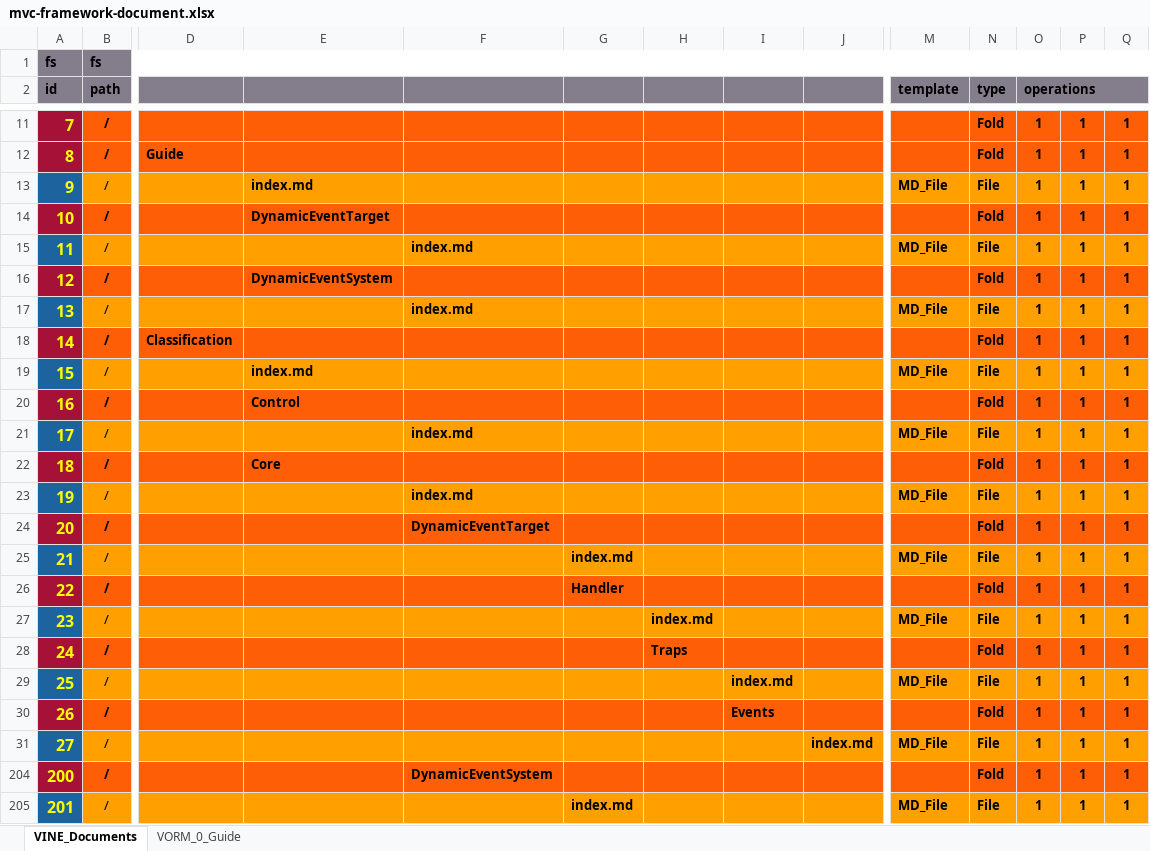
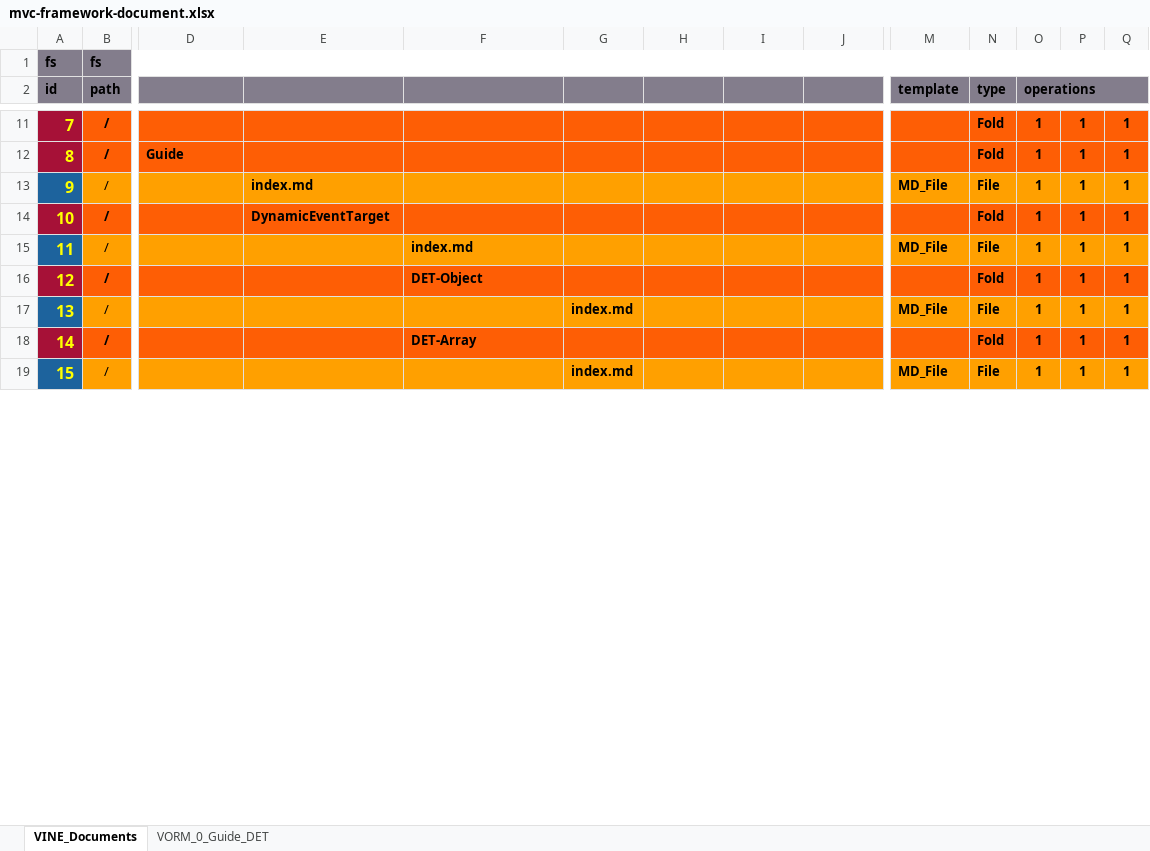
Before and after one commit to thomaspatrickwelborn/MVC-Framework, an Excel workbook: designment/mvc-framework-document.xlsx, sheet VINE_Documents, drawn as a sheet; only a part is shown, gaps mark what is left out; values as stored, in another font and other column widths than the file's, no borders; removed rows and columns are numbered as before the commit, all else as after; rows hold the shown columns only; the diff covers the shown part only; the diff names each change by its address in the sheet, - before the commit and + after, or states it on an @@ line.

Commit message:
Designment, Document

```diff
--- a/designment/mvc-framework-document.xlsx (sheet VINE_Documents)
+++ b/designment/mvc-framework-document.xlsx (sheet VINE_Documents)
-sheet tab: VORM_0_Guide
+sheet tab: VORM_0_Guide_DET
-row 16: 12 | / |  | DynamicEventSystem |  |  |  |  |  |  | Fold | 1 | 1 | 1
-row 17: 13 | / |  |  | index.md |  |  |  |  | MD_File | File | 1 | 1 | 1
-row 18: 14 | / | Classification |  |  |  |  |  |  |  | Fold | 1 | 1 | 1
-row 19: 15 | / |  | index.md |  |  |  |  |  | MD_File | File | 1 | 1 | 1
-row 20: 16 | / |  | Control |  |  |  |  |  |  | Fold | 1 | 1 | 1
-row 21: 17 | / |  |  | index.md |  |  |  |  | MD_File | File | 1 | 1 | 1
-row 22: 18 | / |  | Core |  |  |  |  |  |  | Fold | 1 | 1 | 1
@@ row 23 hidden: 19 | / |  |  | index.md |  |  |  |  | MD_File | File | 1 | 1 | 1 @@
@@ column A (id) renumbered between rows 16 and 21 @@
-F16: DynamicEventTarget
+F16: DET-Object
-row 26: 22 | / |  |  |  | Handler |  |  |  |  | Fold | 1 | 1 | 1
@@ row 27 hidden: 23 | / |  |  |  |  | index.md |  |  | MD_File | File | 1 | 1 | 1 @@
-row 28: 24 | / |  |  |  |  | Traps |  |  |  | Fold | 1 | 1 | 1
@@ row 29 hidden: 25 | / |  |  |  |  |  | index.md |  | MD_File | File | 1 | 1 | 1 @@
-row 30: 26 | / |  |  |  |  |  | Events |  |  | Fold | 1 | 1 | 1
@@ row 31 hidden: 27 | / |  |  |  |  |  |  | index.md | MD_File | File | 1 | 1 | 1 @@
-F18: DynamicEventSystem
+F18: DET-Array
```
Also changed, not shown: 15 removed rows, 16 hidden or unhidden rows and 1 edited cell elsewhere in this sheet, sheet VORM_0_Guide_DET, hidden cells, 27 other files.
